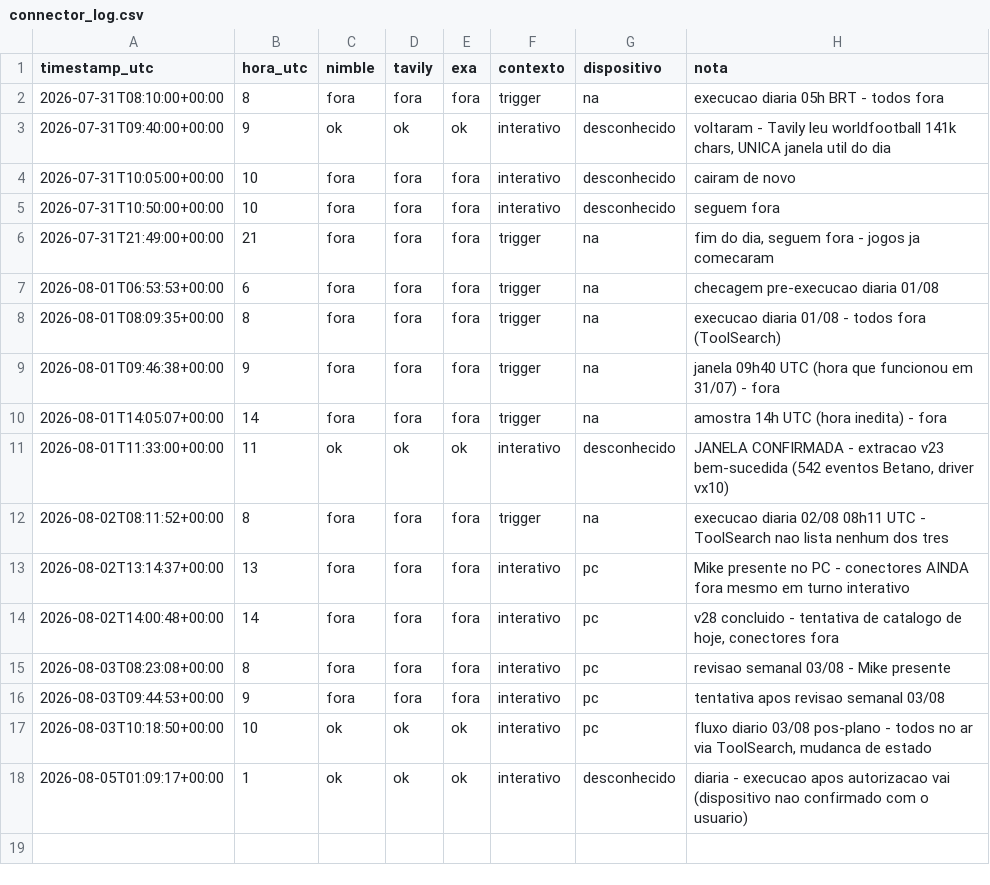
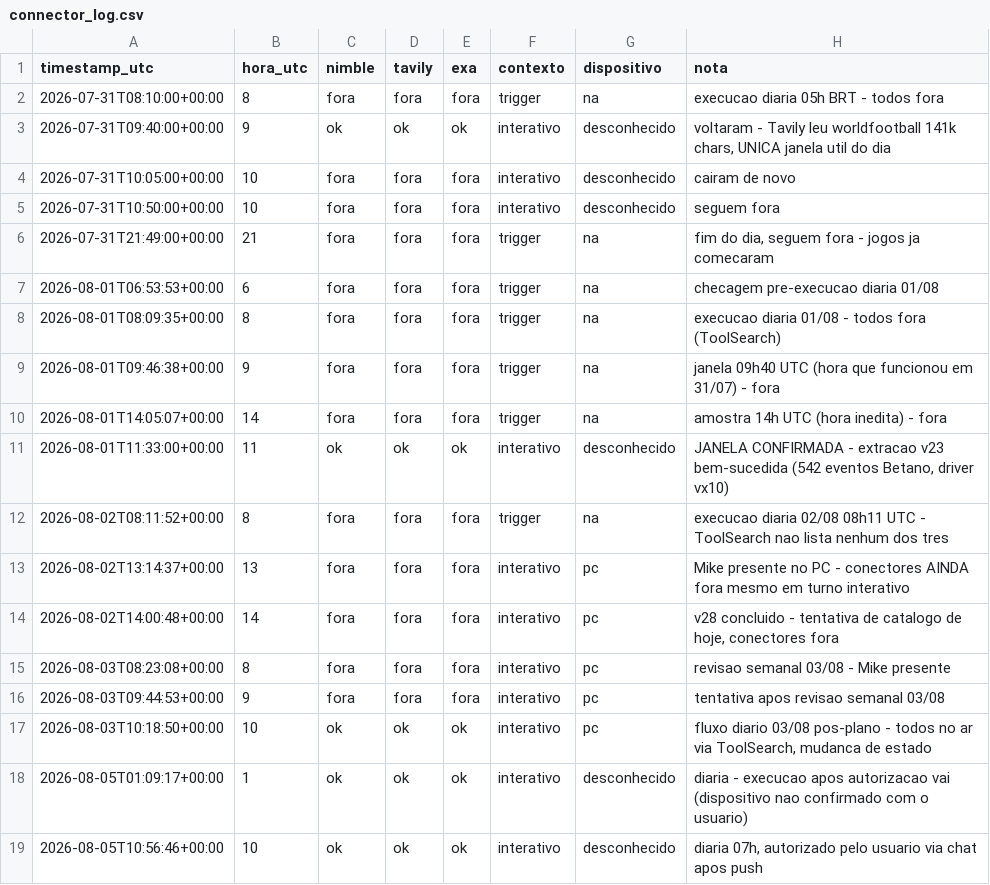
Before and after one commit to mikesorte/mikesorte, a CSV file: data/connector_log.csv, drawn as a sheet; the diff names each change by its address in the sheet, - before the commit and + after, or states it on an @@ line.

```diff
--- a/data/connector_log.csv
+++ b/data/connector_log.csv
+row 19: 2026-08-05T10:56:46+00:00 | 10 | ok | ok | ok | interativo | desconhecido | diaria 07h, autorizado pelo usuario via chat apos push
```
